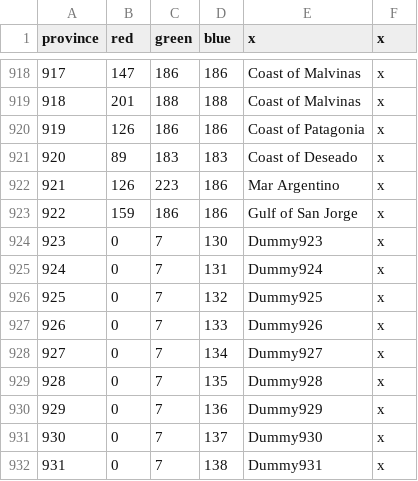
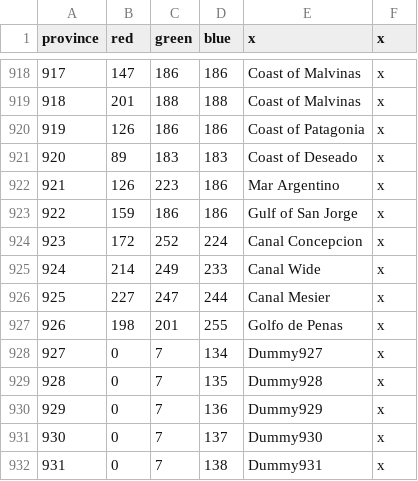
Before and after one commit to Metaluis90/A-World-Like-Any-Other, a CSV file: ATEFF - A World Like Any Other/map/definition.csv, drawn as a sheet; only a part is shown, gaps mark what is left out; the diff covers the shown part only.

```diff
--- a/ATEFF - A World Like Any Other/map/definition.csv
+++ b/ATEFF - A World Like Any Other/map/definition.csv
@@ -923,6 +923,6 @@ province;red;green;blue;x;x
 922;159;186;186;Gulf of San Jorge;x
-923;0;7;130;Dummy923;x
-924;0;7;131;Dummy924;x
-925;0;7;132;Dummy925;x
-926;0;7;133;Dummy926;x
+923;172;252;224;Canal Concepcion;x
+924;214;249;233;Canal Wide;x
+925;227;247;244;Canal Mesier;x
+926;198;201;255;Golfo de Penas;x
 927;0;7;134;Dummy927;x
```
Also changed, not shown: 28 edited cells elsewhere in this file, ATEFF - A World Like Any Other/localisation/ZZZ_provinces.csv.
